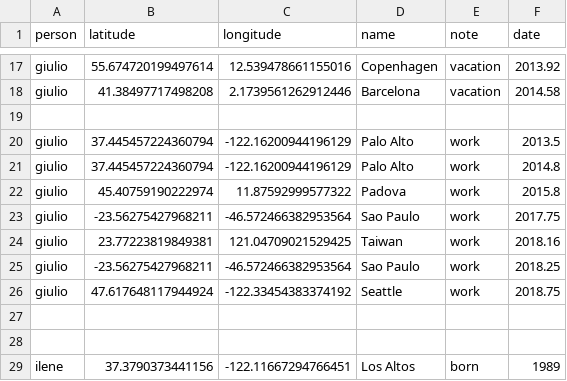
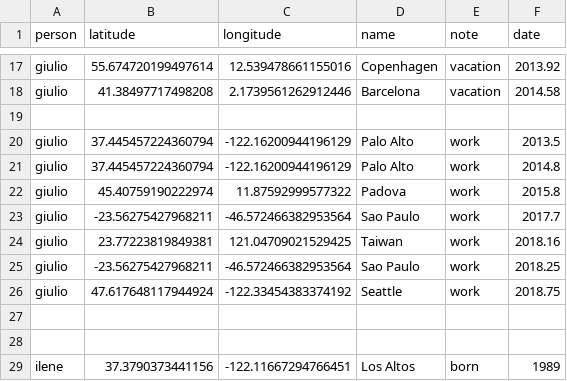
Before and after one commit to giuliomarin/giuliomarin.github.io, a CSV file: wedding/map/places.csv, drawn as a sheet; only a part is shown, gaps mark what is left out.

```diff
--- a/wedding/map/places.csv
+++ b/wedding/map/places.csv
@@ -22,3 +22,3 @@ giulio,37.445457224360794,-122.16200944196129,Palo Alto,work,2014.8
 giulio,45.40759190222974,11.87592999577322,Padova,work,2015.8
-giulio,-23.56275427968211,-46.572466382953564,Sao Paulo,work,2017.75
+giulio,-23.56275427968211,-46.572466382953564,Sao Paulo,work,2017.7
 giulio,23.77223819849381,121.04709021529425,Taiwan,work,2018.16
```
Also changed, not shown: 1 other file.
